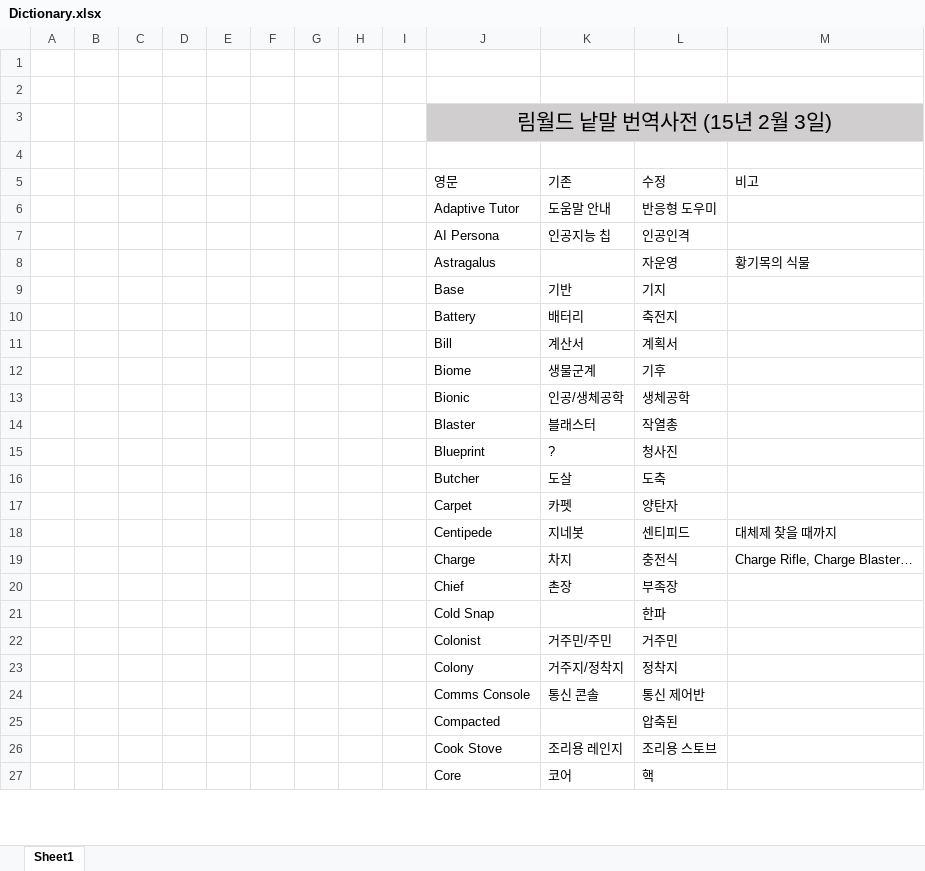
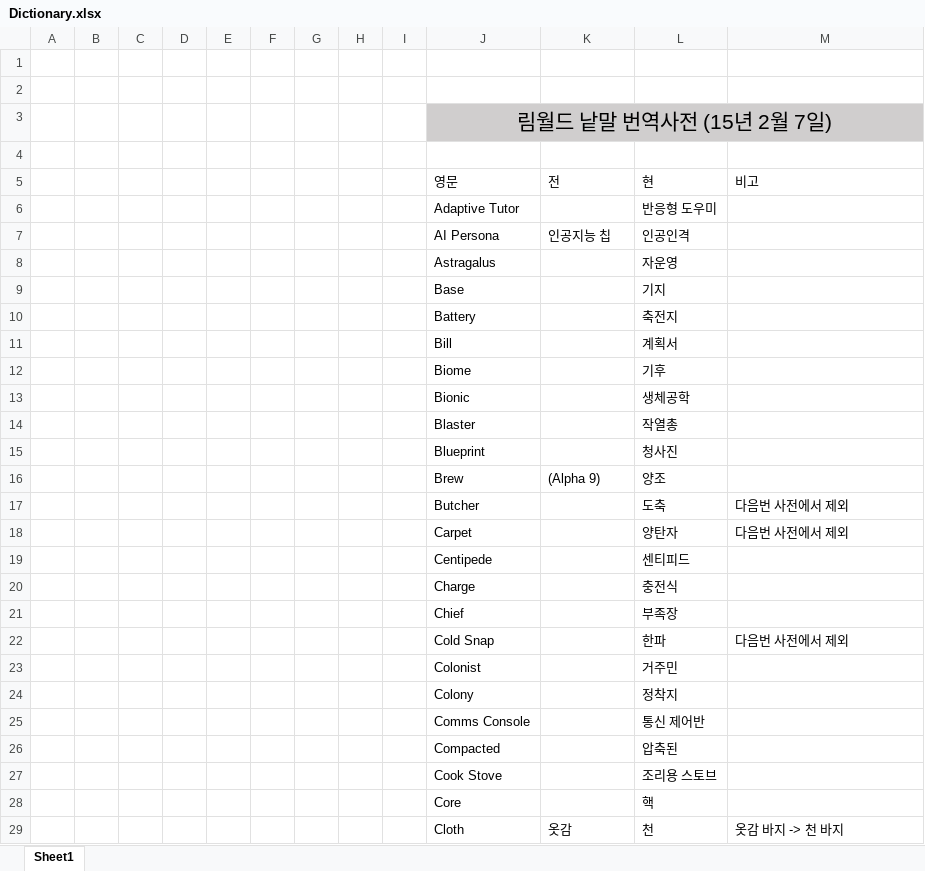
Before and after one commit to Ludeon/RimWorld-Korean, an Excel workbook: Dictionary.xlsx, sheet Sheet1, drawn as a sheet; only a part is shown; values as stored, in another font and other column widths than the file's, no borders; table styles not drawn; removed rows and columns are numbered as before the commit, all else as after; the diff covers the shown part only; the diff names each change by its address in the sheet, - before the commit and + after, or states it on an @@ line.

Commit message:
Alpha 9

```diff
--- a/Dictionary.xlsx (sheet Sheet1)
+++ b/Dictionary.xlsx (sheet Sheet1)
-J3 (영문): 림월드 낱말 번역사전 (15년 2월 3일)
+J3 (영문): 림월드 낱말 번역사전 (15년 2월 7일)
-K5: 기존
+K5: 전
-L5: 수정
+L5: 현
-K6 (전): 도움말 안내
+K6 (전): (empty)
-M8 (비고): 황기목의 식물
+M8 (비고): (empty)
-K9 (전): 기반
+K9 (전): (empty)
-K10 (전): 배터리
+K10 (전): (empty)
-K11 (전): 계산서
+K11 (전): (empty)
-K12 (전): 생물군계
+K12 (전): (empty)
-K13 (전): 인공/생체공학
+K13 (전): (empty)
-K14 (전): 블래스터
+K14 (전): (empty)
-K15 (전): ?
+K15 (전): (empty)
-row 16:  |  |  |  |  |  |  |  |  | Butcher | 도살 | 도축
-row 17:  |  |  |  |  |  |  |  |  | Carpet | 카펫 | 양탄자
-row 18:  |  |  |  |  |  |  |  |  | Centipede | 지네봇 | 센티피드 | 대체제 찾을 때까지
-row 19:  |  |  |  |  |  |  |  |  | Charge | 차지 | 충전식 | Charge Rifle, Charge Blaster…
+row 16:  |  |  |  |  |  |  |  |  | Brew | (Alpha 9) | 양조
+row 17:  |  |  |  |  |  |  |  |  | Butcher |  | 도축 | 다음번 사전에서 제외
+row 18:  |  |  |  |  |  |  |  |  | Carpet |  | 양탄자 | 다음번 사전에서 제외
+row 19:  |  |  |  |  |  |  |  |  | Centipede |  | 센티피드
+row 20:  |  |  |  |  |  |  |  |  | Charge |  | 충전식
-K21 (전): 촌장
+K21 (전): (empty)
-M22 (비고): (empty)
+M22 (비고): 다음번 사전에서 제외
-K23 (전): 거주민/주민
+K23 (전): (empty)
-K24 (전): 거주지/정착지
+K24 (전): (empty)
-K25 (전): 통신 콘솔
+K25 (전): (empty)
-K27 (전): 조리용 레인지
+K27 (전): (empty)
-K28 (전): 코어
+K28 (전): (empty)
+row 29:  |  |  |  |  |  |  |  |  | Cloth | 옷감 | 천 | 옷감 바지 -> 천 바지
```
Also changed, not shown: 11 added rows, 5 removed rows and 52 edited cells elsewhere in this sheet, 17 other files.
